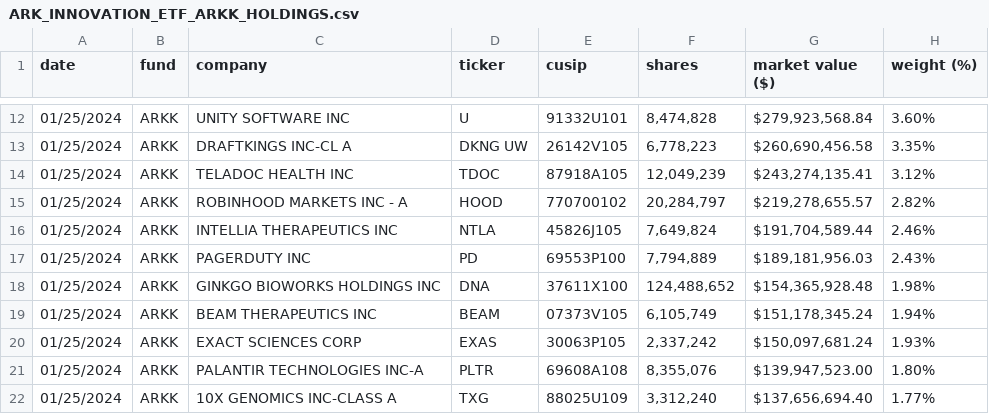
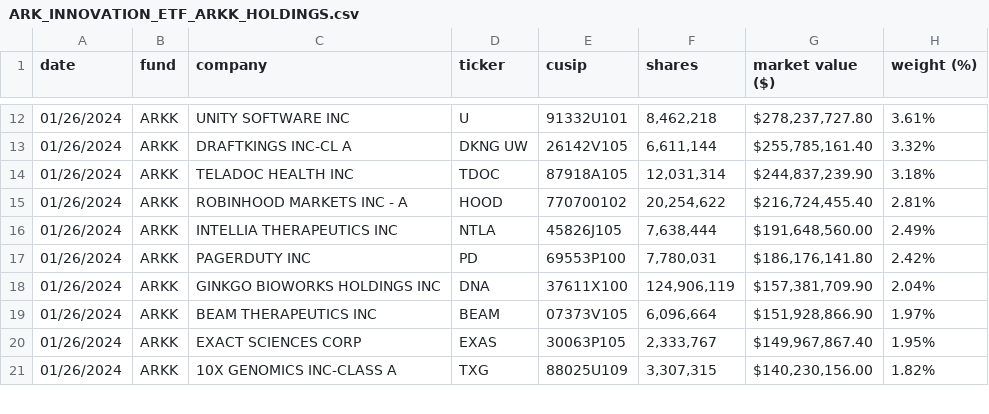
Before and after one commit to tsekityam/ark-funds-flat-data, a CSV file: ARK_INNOVATION_ETF_ARKK_HOLDINGS.csv, drawn as a sheet; only a part is shown, gaps mark what is left out; the diff covers the shown part only.

Commit message:
Flat: latest data (2024-01-27T00:18:31.060Z) {   "date": "2024-01-27T00:18:31.060Z",   "files": [     {       "name": "ARK_INNOVATION_ETF_ARKK_HOLDINGS.csv",       "deltaBytes": 0,       "source": "https://ark-funds.com/wp-content/uploads/funds-etf-csv/ARK_INNOVATION_ETF_ARKK_HOLDINGS.csv"     },     {       "name": "raw/ARK_INNOVATION_ETF_ARKK_HOLDINGS.csv",       "deltaBytes": 0,       "source": "https://ark-funds.com/wp-content/uploads/funds-etf-csv/ARK_INNOVATION_ETF_ARKK_HOLDINGS.csv"     }   ] }

```diff
--- a/ARK_INNOVATION_ETF_ARKK_HOLDINGS.csv
+++ b/ARK_INNOVATION_ETF_ARKK_HOLDINGS.csv
@@ -12,11 +12,10 @@ date,fund,company,ticker,cusip,shares,market value ($),weight (%)
-01/25/2024,ARKK,UNITY SOFTWARE INC,U,91332U101,"8,474,828","$279,923,568.84",3.60%
-01/25/2024,ARKK,DRAFTKINGS INC-CL A,DKNG UW,26142V105,"6,778,223","$260,690,456.58",3.35%
-01/25/2024,ARKK,TELADOC HEALTH INC,TDOC,87918A105,"12,049,239","$243,274,135.41",3.12%
-01/25/2024,ARKK,ROBINHOOD MARKETS INC - A,HOOD,770700102,"20,284,797","$219,278,655.57",2.82%
-01/25/2024,ARKK,INTELLIA THERAPEUTICS INC,NTLA,45826J105,"7,649,824","$191,704,589.44",2.46%
-01/25/2024,ARKK,PAGERDUTY INC,PD,69553P100,"7,794,889","$189,181,956.03",2.43%
-01/25/2024,ARKK,GINKGO BIOWORKS HOLDINGS INC,DNA,37611X100,"124,488,652","$154,365,928.48",1.98%
-01/25/2024,ARKK,BEAM THERAPEUTICS INC,BEAM,07373V105,"6,105,749","$151,178,345.24",1.94%
-01/25/2024,ARKK,EXACT SCIENCES CORP,EXAS,30063P105,"2,337,242","$150,097,681.24",1.93%
-01/25/2024,ARKK,PALANTIR TECHNOLOGIES INC-A,PLTR,69608A108,"8,355,076","$139,947,523.00",1.80%
-01/25/2024,ARKK,10X GENOMICS INC-CLASS A,TXG,88025U109,"3,312,240","$137,656,694.40",1.77%
+01/26/2024,ARKK,UNITY SOFTWARE INC,U,91332U101,"8,462,218","$278,237,727.80",3.61%
+01/26/2024,ARKK,DRAFTKINGS INC-CL A,DKNG UW,26142V105,"6,611,144","$255,785,161.40",3.32%
+01/26/2024,ARKK,TELADOC HEALTH INC,TDOC,87918A105,"12,031,314","$244,837,239.90",3.18%
+01/26/2024,ARKK,ROBINHOOD MARKETS INC - A,HOOD,770700102,"20,254,622","$216,724,455.40",2.81%
+01/26/2024,ARKK,INTELLIA THERAPEUTICS INC,NTLA,45826J105,"7,638,444","$191,648,560.00",2.49%
+01/26/2024,ARKK,PAGERDUTY INC,PD,69553P100,"7,780,031","$186,176,141.80",2.42%
+01/26/2024,ARKK,GINKGO BIOWORKS HOLDINGS INC,DNA,37611X100,"124,906,119","$157,381,709.90",2.04%
+01/26/2024,ARKK,BEAM THERAPEUTICS INC,BEAM,07373V105,"6,096,664","$151,928,866.90",1.97%
+01/26/2024,ARKK,EXACT SCIENCES CORP,EXAS,30063P105,"2,333,767","$149,967,867.40",1.95%
+01/26/2024,ARKK,10X GENOMICS INC-CLASS A,TXG,88025U109,"3,307,315","$140,230,156.00",1.82%
```
Also changed, not shown: 4 added rows, 3 removed rows and 78 edited cells elsewhere in this file, raw/ARK_INNOVATION_ETF_ARKK_HOLDINGS.csv.
